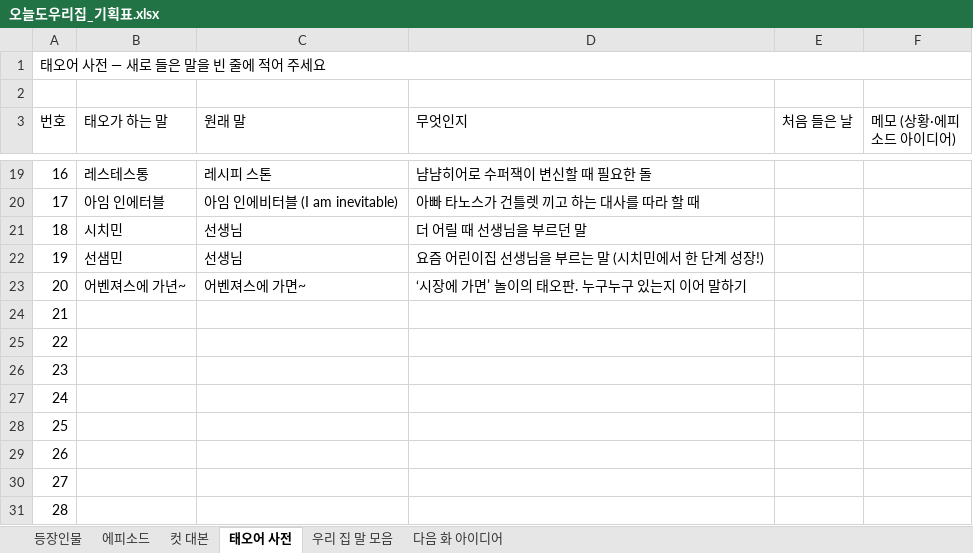
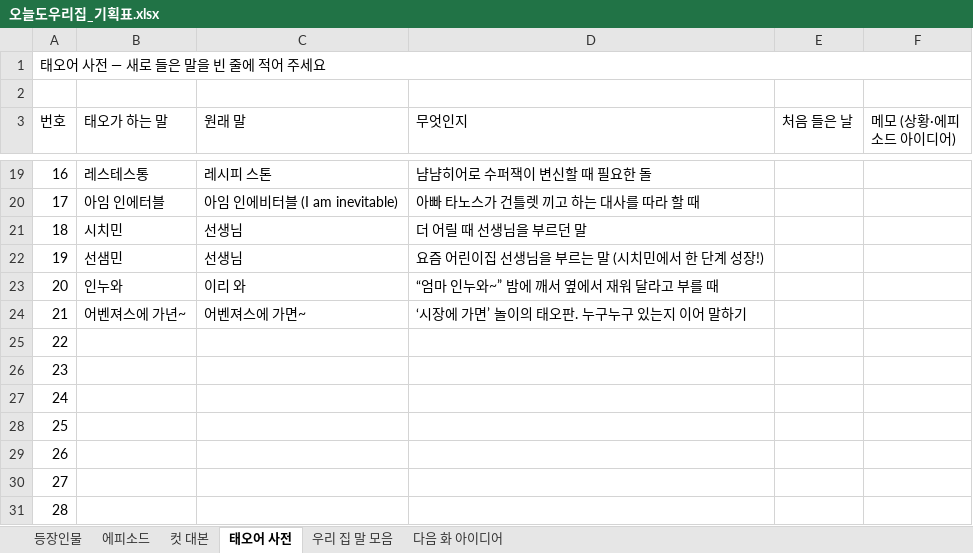
Before and after one commit to seangold8888/seangold8888.github.io, an Excel workbook: webtoon/planning/오늘도우리집_기획표.xlsx, sheet 태오어 사전, drawn as a sheet; only a part is shown, gaps mark what is left out; the shorter side is filled out with more unchanged rows; values as stored, in another font and other column widths than the file's, no cell formats; addresses are those after the commit; the diff names each change by its address in the sheet, - before the commit and + after, or states it on an @@ line.

```diff
--- a/webtoon/planning/오늘도우리집_기획표.xlsx (sheet 태오어 사전)
+++ b/webtoon/planning/오늘도우리집_기획표.xlsx (sheet 태오어 사전)
+row 23: 20 | 인누와 | 이리 와 | “엄마 인누와~” 밤에 깨서 옆에서 재워 달라고 부를 때
@@ column A (번호) renumbered from row 24 down @@
```
Also changed, not shown: sheet 컷 대본, sheet 에피소드, sheet 우리 집 말 모음, cell formats, 8 other files.
